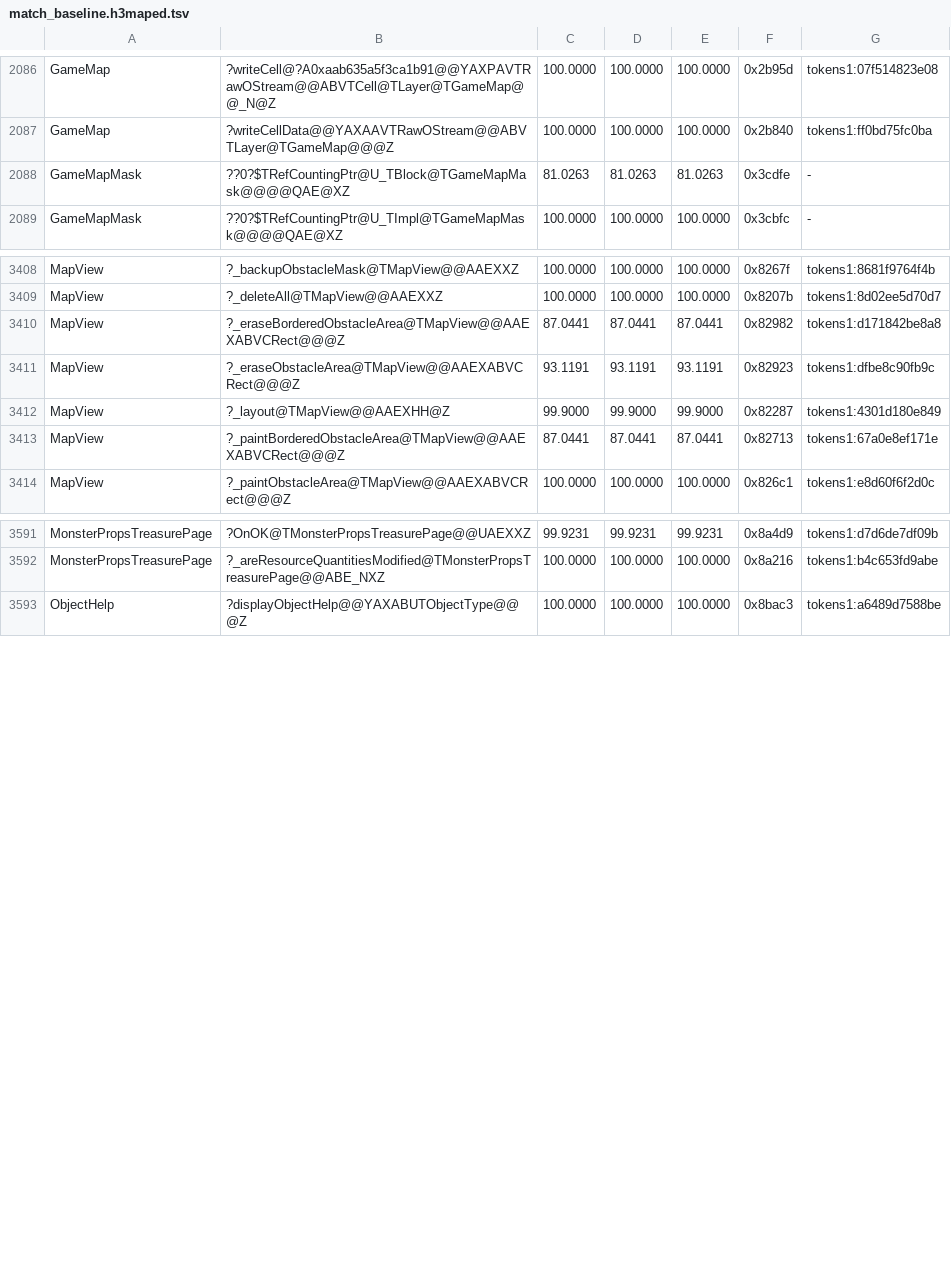
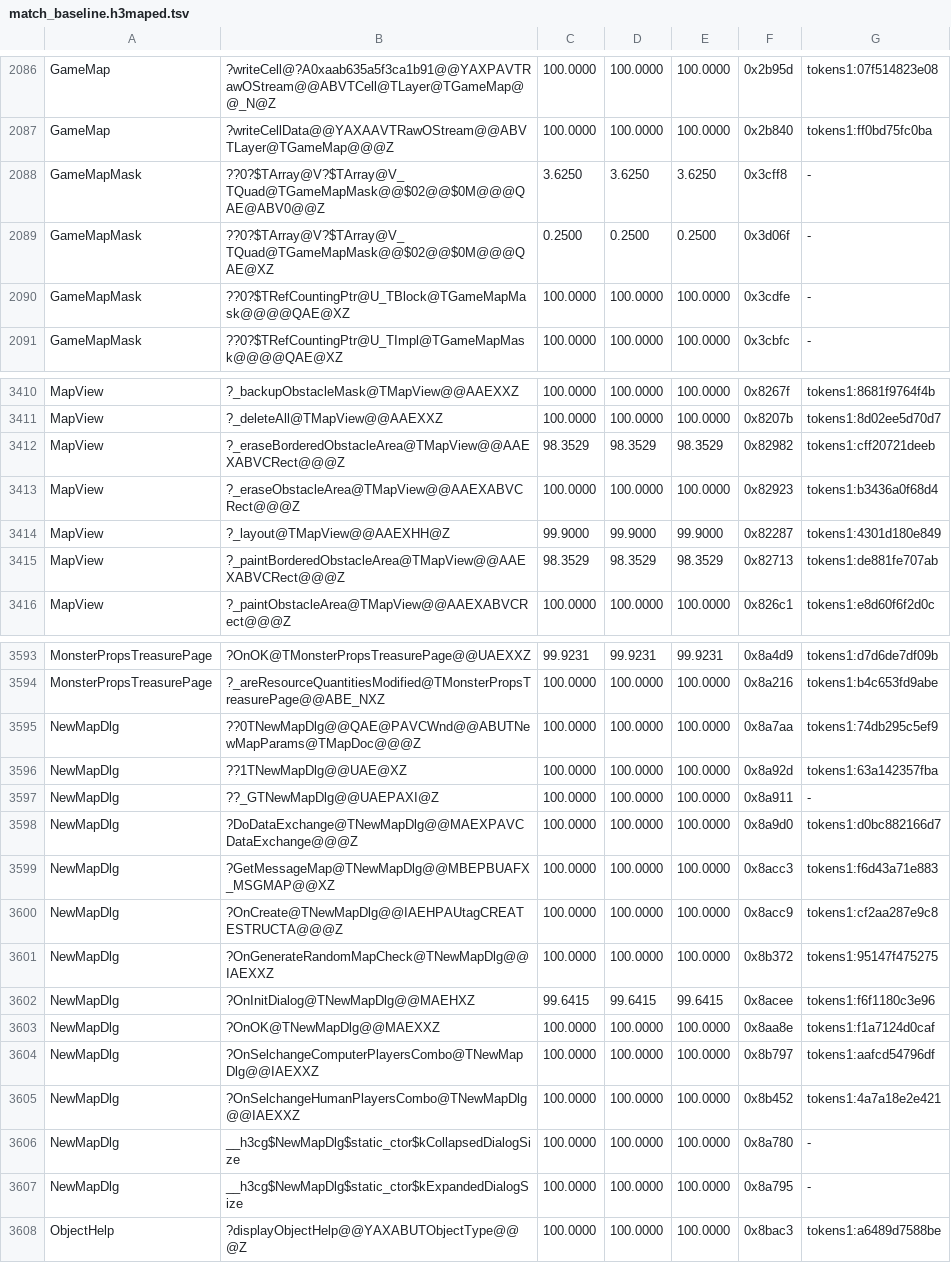
Before and after one commit to Simontwice/homm3-decomp, a TSV file: config/match_baseline.h3maped.tsv, drawn as a sheet; only a part is shown, gaps mark what is left out; the diff covers the shown part only.

```diff
--- a/config/match_baseline.h3maped.tsv
+++ b/config/match_baseline.h3maped.tsv
@@ -2087,3 +2087,5 @@ GameMap	?writeCell@?A0xaab635a5f3ca1b91@@YAXPAVTRawOStream@@ABVTCell@TLayer@TGam
 GameMap	?writeCellData@@YAXAAVTRawOStream@@ABVTLayer@TGameMap@@@Z	100.0000	100.0000	100.0000	0x2b840	tokens1:ff0bd75fc0ba
-GameMapMask	??0?$TRefCountingPtr@U_TBlock@TGameMapMask@@@@QAE@XZ	81.0263	81.0263	81.0263	0x3cdfe	-
+GameMapMask	??0?$TArray@V?$TArray@V_TQuad@TGameMapMask@@$02@@$0M@@@QAE@ABV0@@Z	3.6250	3.6250	3.6250	0x3cff8	-
+GameMapMask	??0?$TArray@V?$TArray@V_TQuad@TGameMapMask@@$02@@$0M@@@QAE@XZ	0.2500	0.2500	0.2500	0x3d06f	-
+GameMapMask	??0?$TRefCountingPtr@U_TBlock@TGameMapMask@@@@QAE@XZ	100.0000	100.0000	100.0000	0x3cdfe	-
 GameMapMask	??0?$TRefCountingPtr@U_TImpl@TGameMapMask@@@@QAE@XZ	100.0000	100.0000	100.0000	0x3cbfc	-
@@ -3409,6 +3411,6 @@ MapView	?_backupObstacleMask@TMapView@@AAEXXZ	100.0000	100.0000	100.0000	0x8267f
 MapView	?_deleteAll@TMapView@@AAEXXZ	100.0000	100.0000	100.0000	0x8207b	tokens1:8d02ee5d70d7
-MapView	?_eraseBorderedObstacleArea@TMapView@@AAEXABVCRect@@@Z	87.0441	87.0441	87.0441	0x82982	tokens1:d171842be8a8
-MapView	?_eraseObstacleArea@TMapView@@AAEXABVCRect@@@Z	93.1191	93.1191	93.1191	0x82923	tokens1:dfbe8c90fb9c
+MapView	?_eraseBorderedObstacleArea@TMapView@@AAEXABVCRect@@@Z	98.3529	98.3529	98.3529	0x82982	tokens1:cff20721deeb
+MapView	?_eraseObstacleArea@TMapView@@AAEXABVCRect@@@Z	100.0000	100.0000	100.0000	0x82923	tokens1:b3436a0f68d4
 MapView	?_layout@TMapView@@AAEXHH@Z	99.9000	99.9000	99.9000	0x82287	tokens1:4301d180e849
-MapView	?_paintBorderedObstacleArea@TMapView@@AAEXABVCRect@@@Z	87.0441	87.0441	87.0441	0x82713	tokens1:67a0e8ef171e
+MapView	?_paintBorderedObstacleArea@TMapView@@AAEXABVCRect@@@Z	98.3529	98.3529	98.3529	0x82713	tokens1:de881fe707ab
 MapView	?_paintObstacleArea@TMapView@@AAEXABVCRect@@@Z	100.0000	100.0000	100.0000	0x826c1	tokens1:e8d60f6f2d0c
@@ -3592,2 +3594,15 @@ MonsterPropsTreasurePage	?OnOK@TMonsterPropsTreasurePage@@UAEXXZ	99.9231	99.9231
 MonsterPropsTreasurePage	?_areResourceQuantitiesModified@TMonsterPropsTreasurePage@@ABE_NXZ	100.0000	100.0000	100.0000	0x8a216	tokens1:b4c653fd9abe
+NewMapDlg	??0TNewMapDlg@@QAE@PAVCWnd@@ABUTNewMapParams@TMapDoc@@@Z	100.0000	100.0000	100.0000	0x8a7aa	tokens1:74db295c5ef9
+NewMapDlg	??1TNewMapDlg@@UAE@XZ	100.0000	100.0000	100.0000	0x8a92d	tokens1:63a142357fba
+NewMapDlg	??_GTNewMapDlg@@UAEPAXI@Z	100.0000	100.0000	100.0000	0x8a911	-
+NewMapDlg	?DoDataExchange@TNewMapDlg@@MAEXPAVCDataExchange@@@Z	100.0000	100.0000	100.0000	0x8a9d0	tokens1:d0bc882166d7
+NewMapDlg	?GetMessageMap@TNewMapDlg@@MBEPBUAFX_MSGMAP@@XZ	100.0000	100.0000	100.0000	0x8acc3	tokens1:f6d43a71e883
+NewMapDlg	?OnCreate@TNewMapDlg@@IAEHPAUtagCREATESTRUCTA@@@Z	100.0000	100.0000	100.0000	0x8acc9	tokens1:cf2aa287e9c8
+NewMapDlg	?OnGenerateRandomMapCheck@TNewMapDlg@@IAEXXZ	100.0000	100.0000	100.0000	0x8b372	tokens1:95147f475275
+NewMapDlg	?OnInitDialog@TNewMapDlg@@MAEHXZ	99.6415	99.6415	99.6415	0x8acee	tokens1:f6f1180c3e96
+NewMapDlg	?OnOK@TNewMapDlg@@MAEXXZ	100.0000	100.0000	100.0000	0x8aa8e	tokens1:f1a7124d0caf
+NewMapDlg	?OnSelchangeComputerPlayersCombo@TNewMapDlg@@IAEXXZ	100.0000	100.0000	100.0000	0x8b797	tokens1:aafcd54796df
+NewMapDlg	?OnSelchangeHumanPlayersCombo@TNewMapDlg@@IAEXXZ	100.0000	100.0000	100.0000	0x8b452	tokens1:4a7a18e2e421
+NewMapDlg	__h3cg$NewMapDlg$static_ctor$kCollapsedDialogSize	100.0000	100.0000	100.0000	0x8a780	-
+NewMapDlg	__h3cg$NewMapDlg$static_ctor$kExpandedDialogSize	100.0000	100.0000	100.0000	0x8a795	-
 ObjectHelp	?displayObjectHelp@@YAXABUTObjectType@@@Z	100.0000	100.0000	100.0000	0x8bac3	tokens1:a6489d7588be
```
Also changed, not shown: 11 edited cells elsewhere in this file, config/retail/h3maped/placements.tsv, 1 other file.
